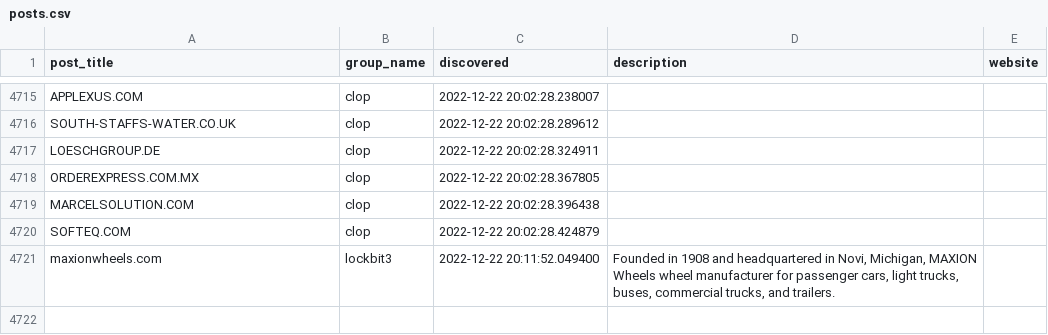
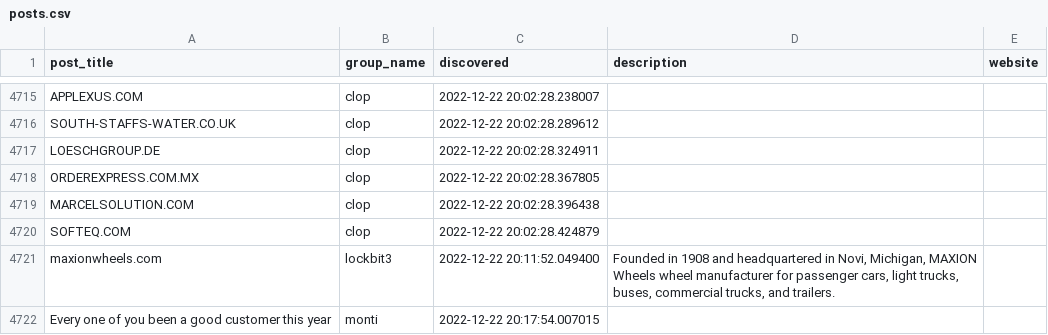
Before and after one commit to tinyx3k/ransomware.live, a CSV file: docs/posts.csv, drawn as a sheet; only a part is shown, gaps mark what is left out.

Commit message:
Update monti

```diff
--- a/docs/posts.csv
+++ b/docs/posts.csv
@@ -4721 +4721,2 @@ SOFTEQ.COM,clop,2022-12-22 20:02:28.424879,,
 maxionwheels.com,lockbit3,2022-12-22 20:11:52.049400,"Founded in 1908 and headquartered in Novi, Michigan, MAXION Wheels wheel manufacturer for passenger cars, light trucks, buses, commercial trucks, and trailers.",
+Every one of you been a good customer this year,monti,2022-12-22 20:17:54.007015,,
```
Also changed, not shown: 11 other files.
